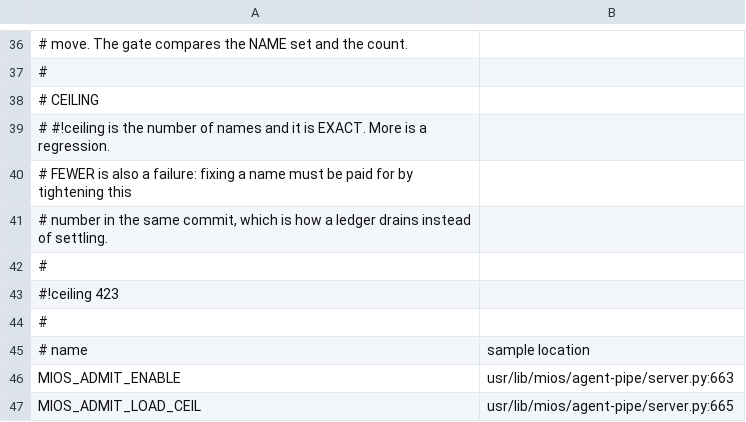
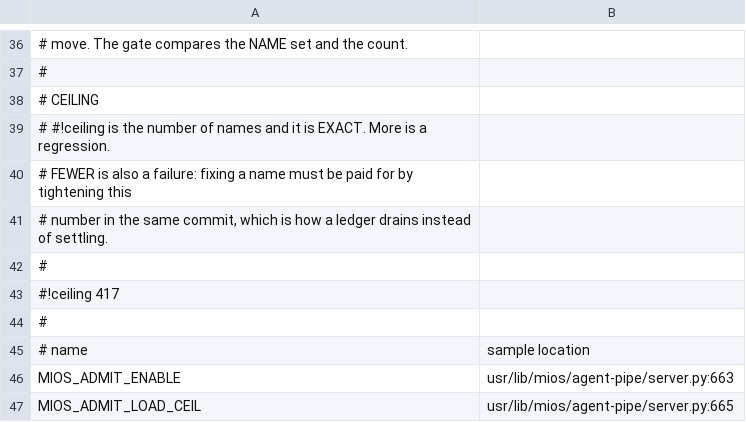
Before and after one commit to MiOS-Developer/MiOS, a TSV file: usr/share/mios/reference/var-closure-baseline.tsv, drawn as a sheet; only a part is shown, gaps mark what is left out; the diff covers the shown part only.

Commit message:
edit(rootstubs): lower ceilings (tracked_files 3277->3246, misc 53->22, var-closure 423->417) (task_3663)
Co-Authored-By: Antigravity <noreply@google.com>

```diff
--- a/usr/share/mios/reference/var-closure-baseline.tsv
+++ b/usr/share/mios/reference/var-closure-baseline.tsv
@@ -42,3 +42,3 @@
 #
-#!ceiling 423
+#!ceiling 417
 #
```
Also changed, not shown: 6 removed rows elsewhere in this file, 2 other files.
